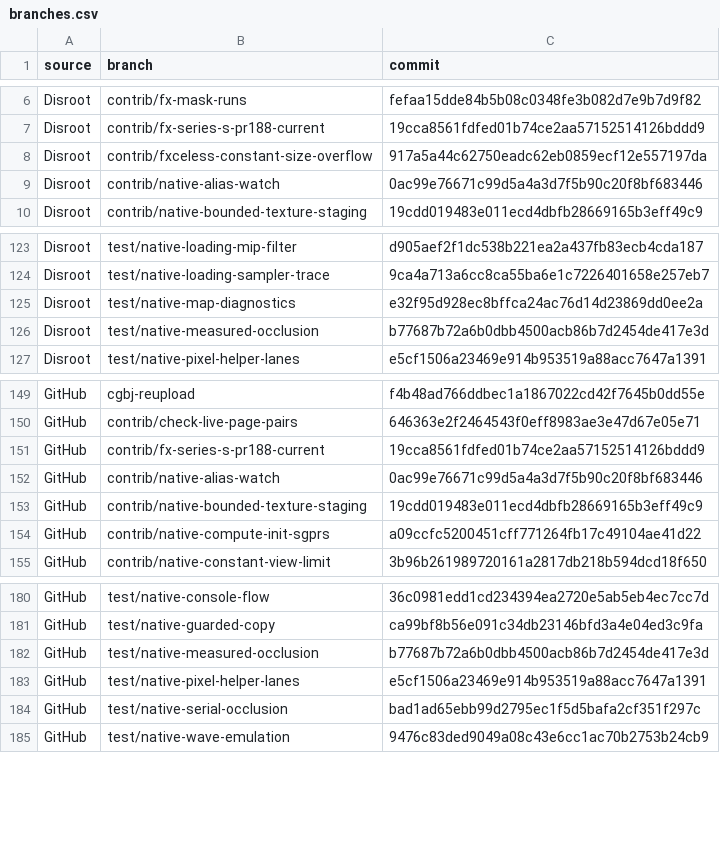
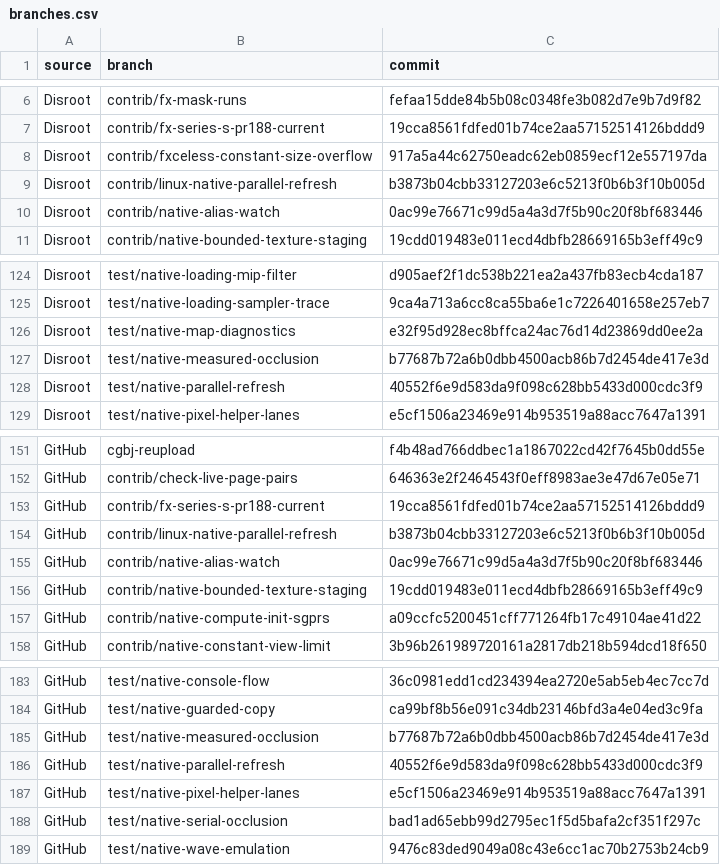
Before and after one commit to gmankab/gta6-wiki, a CSV file: data/branches.csv, drawn as a sheet; only a part is shown, gaps mark what is left out.

```diff
--- a/data/branches.csv
+++ b/data/branches.csv
@@ -8,2 +8,3 @@ Disroot,contrib/fx-series-s-pr188-current,19cca8561fdfed01b74ce2aa57152514126bdd
 Disroot,contrib/fxceless-constant-size-overflow,917a5a44c62750eadc62eb0859ecf12e557197da
+Disroot,contrib/linux-native-parallel-refresh,b3873b04cbb33127203e6c5213f0b6b3f10b005d
 Disroot,contrib/native-alias-watch,0ac99e76671c99d5a4a3d7f5b90c20f8bf683446
@@ -126,2 +127,3 @@ Disroot,test/native-map-diagnostics,e32f95d928ec8bffca24ac76d14d23869dd0ee2a
 Disroot,test/native-measured-occlusion,b77687b72a6b0dbb4500acb86b7d2454de417e3d
+Disroot,test/native-parallel-refresh,40552f6e9d583da9f098c628bb5433d000cdc3f9
 Disroot,test/native-pixel-helper-lanes,e5cf1506a23469e914b953519a88acc7647a1391
@@ -151,2 +153,3 @@ GitHub,contrib/check-live-page-pairs,646363e2f2464543f0eff8983ae3e47d67e05e71
 GitHub,contrib/fx-series-s-pr188-current,19cca8561fdfed01b74ce2aa57152514126bddd9
+GitHub,contrib/linux-native-parallel-refresh,b3873b04cbb33127203e6c5213f0b6b3f10b005d
 GitHub,contrib/native-alias-watch,0ac99e76671c99d5a4a3d7f5b90c20f8bf683446
@@ -182,2 +185,3 @@ GitHub,test/native-guarded-copy,ca99bf8b56e091c34db23146bfd3a4e04ed3c9fa
 GitHub,test/native-measured-occlusion,b77687b72a6b0dbb4500acb86b7d2454de417e3d
+GitHub,test/native-parallel-refresh,40552f6e9d583da9f098c628bb5433d000cdc3f9
 GitHub,test/native-pixel-helper-lanes,e5cf1506a23469e914b953519a88acc7647a1391
```
Also changed, not shown: data/gtahub-branches.csv, data/test-results.csv, 4 other files.
